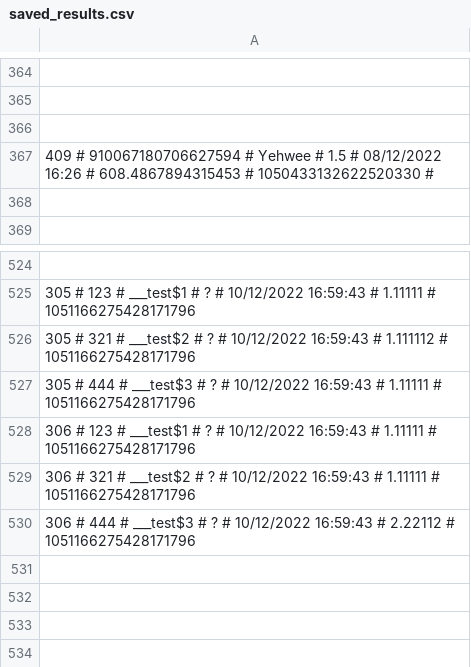
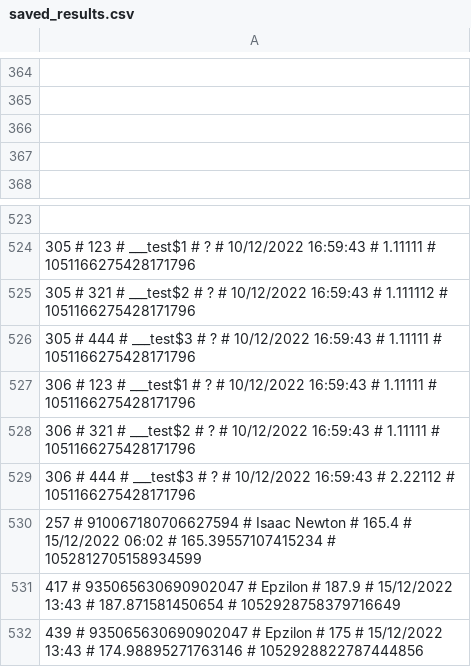
Before and after one commit to treel0ver/Type, a CSV file: database/saved_results.csv, drawn as a sheet; only a part is shown, gaps mark what is left out; removed rows and columns are numbered as before the commit, all else as after; the diff names each change by its address in the sheet, - before the commit and + after, or states it on an @@ line.

```diff
--- a/database/saved_results.csv
+++ b/database/saved_results.csv
-row 367: 409 # 910067180706627594 # Yehwee # 1.5 # 08/12/2022 16:26 # 608.4867894315453 # 1050433132622520330 #
+row 530: 257 # 910067180706627594 # Isaac Newton # 165.4 # 15/12/2022 06:02 # 165.39557107415234 # 1052812705158934599
+row 531: 417 # 935065630690902047 # Epzilon # 187.9 # 15/12/2022 13:43 # 187.871581450654 # 1052928758379716649
+row 532: 439 # 935065630690902047 # Epzilon # 175 # 15/12/2022 13:43 # 174.98895271763146 # 1052928822787444856
```
Also changed, not shown: database/levels.csv.
